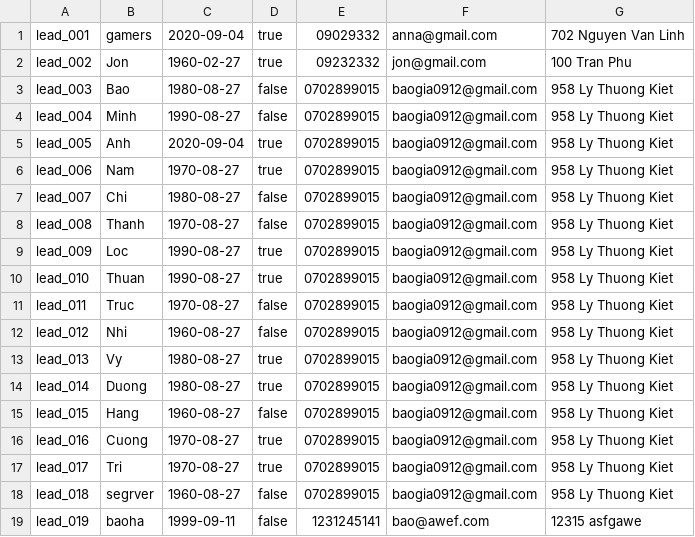
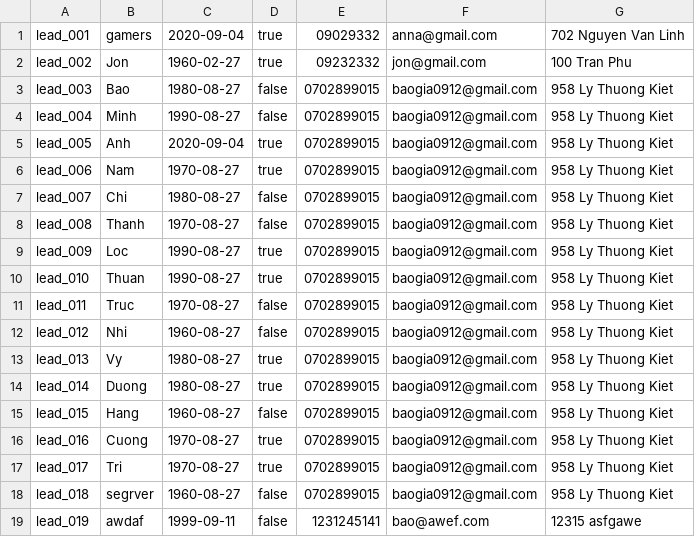
Before and after one commit to baogia0912/Programming-Assignment, a CSV file: leads.csv, drawn as a sheet.

```diff
--- a/leads.csv
+++ b/leads.csv
@@ -18,2 +18,2 @@ lead_017,Tri,1970-08-27,true,0702899015,baogia0912@gmail.com,958 Ly Thuong Kiet
 lead_018,segrver,1960-08-27,false,0702899015,baogia0912@gmail.com,958 Ly Thuong Kiet
-lead_019,baoha,1999-09-11,false,1231245141,bao@awef.com,12315 asfgawe
+lead_019,awdaf,1999-09-11,false,1231245141,bao@awef.com,12315 asfgawe
```
Also changed, not shown: 6 other files.
